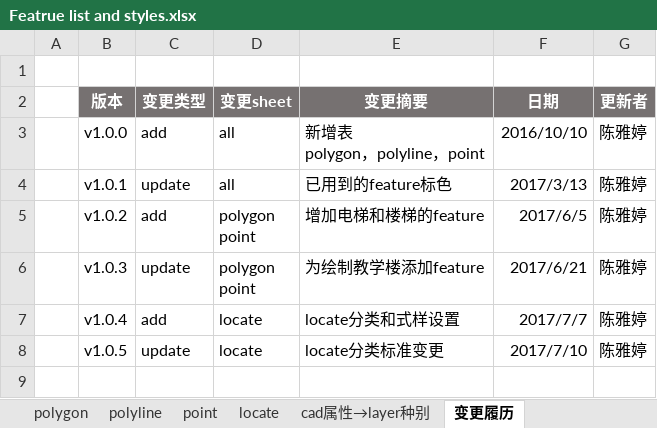
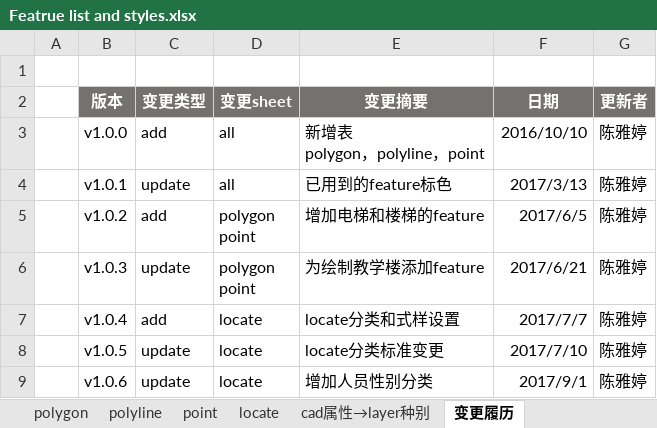
Before and after one commit to cytggit/Map-openlayers, an Excel workbook: Document/Featrue list and styles.xlsx, sheet 变更履历, drawn as a sheet; values as stored, in another font and other column widths than the file's, no borders; the diff names each change by its address in the sheet, - before the commit and + after, or states it on an @@ line.

Commit message:
增加人员性别分类

```diff
--- a/Document/Featrue list and styles.xlsx (sheet 变更履历)
+++ b/Document/Featrue list and styles.xlsx (sheet 变更履历)
+row 9:  | v1.0.6 | update | locate | 增加人员性别分类 | 2017/9/1 | 陈雅婷
```
Also changed, not shown: sheet locate.
